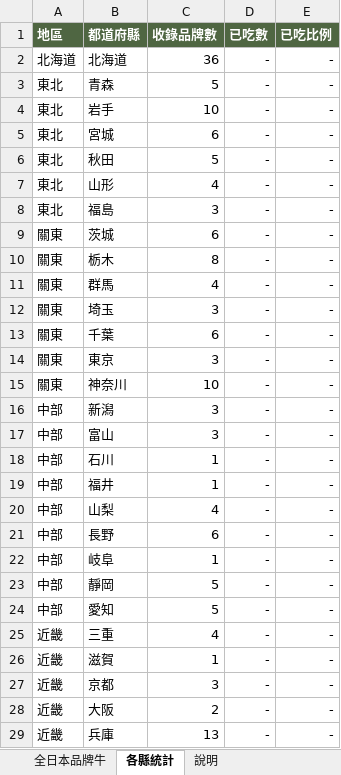
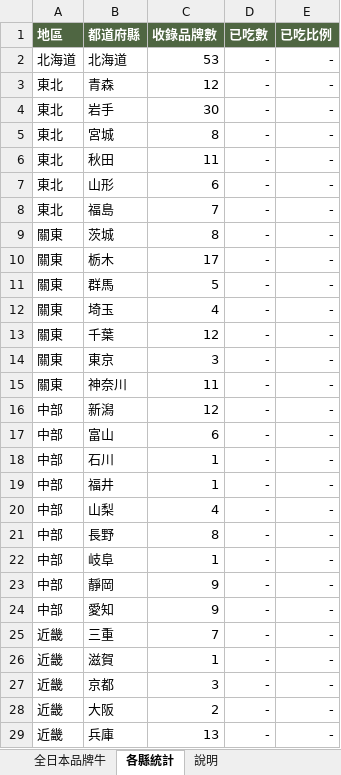
Before and after one commit to planktonthai/wagyu-meguri, an Excel workbook: data/日本和牛品牌清單.xlsx, sheet 各縣統計, drawn as a sheet; only a part is shown; values as stored, in another font and other column widths than the file's, no borders; the diff covers the shown part only; the diff names each change by its address in the sheet, - before the commit and + after, or states it on an @@ line.

```diff
--- a/data/日本和牛品牌清單.xlsx (sheet 各縣統計)
+++ b/data/日本和牛品牌清單.xlsx (sheet 各縣統計)
-C2 (收錄品牌數): 36
+C2 (收錄品牌數): 53
-C3 (收錄品牌數): 5
+C3 (收錄品牌數): 12
-C4 (收錄品牌數): 10
+C4 (收錄品牌數): 30
-C5 (收錄品牌數): 6
+C5 (收錄品牌數): 8
-C6 (收錄品牌數): 5
+C6 (收錄品牌數): 11
-C7 (收錄品牌數): 4
+C7 (收錄品牌數): 6
-C8 (收錄品牌數): 3
+C8 (收錄品牌數): 7
-C9 (收錄品牌數): 6
+C9 (收錄品牌數): 8
-C10 (收錄品牌數): 8
+C10 (收錄品牌數): 17
-C11 (收錄品牌數): 4
+C11 (收錄品牌數): 5
-C12 (收錄品牌數): 3
+C12 (收錄品牌數): 4
-C13 (收錄品牌數): 6
+C13 (收錄品牌數): 12
-C15 (收錄品牌數): 10
+C15 (收錄品牌數): 11
-C16 (收錄品牌數): 3
+C16 (收錄品牌數): 12
-C17 (收錄品牌數): 3
+C17 (收錄品牌數): 6
-C21 (收錄品牌數): 6
+C21 (收錄品牌數): 8
-C23:C24 (收錄品牌數): 5
+C23:C24 (收錄品牌數): 9
-C25 (收錄品牌數): 4
+C25 (收錄品牌數): 7
```
Also changed, not shown: 14 edited cells elsewhere in this sheet, sheet 全日本品牌牛, sheet 說明, formulas that keep their value, 9 other files.
